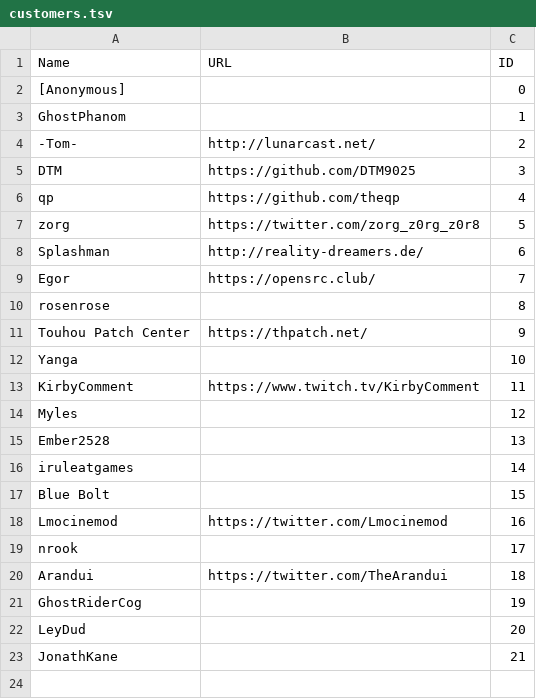
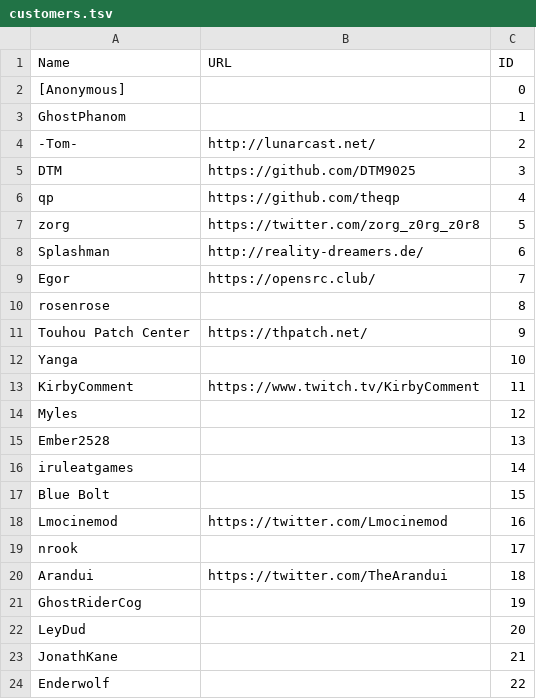
Before and after one commit to nmlgc/rec98.nmlgc.net, a TSV file: db/customers.tsv, drawn as a sheet.

```diff
--- a/db/customers.tsv
+++ b/db/customers.tsv
@@ -23 +23,2 @@ LeyDud		20
 JonathKane		21
+Enderwolf		22
```
Also changed, not shown: db/transactions.tsv.
